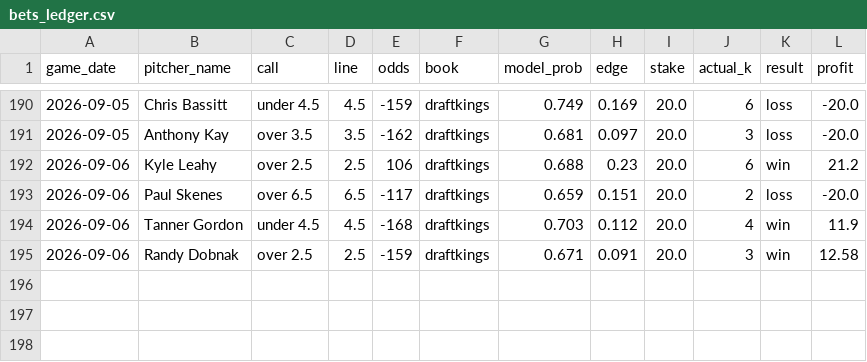
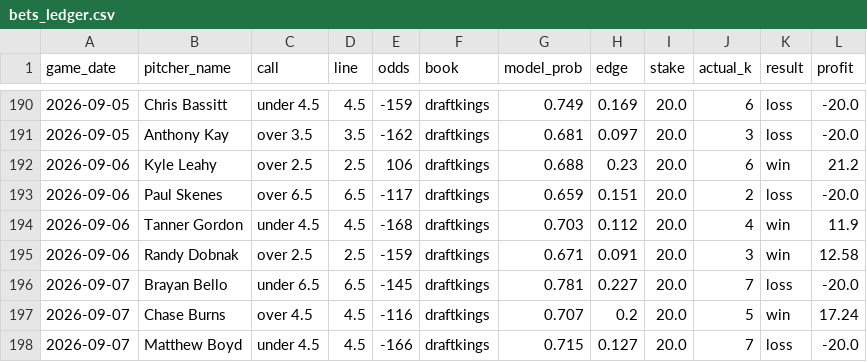
Before and after one commit to Tejas356/strikeout_predictor, a CSV file: reports/bets_ledger.csv, drawn as a sheet; only a part is shown, gaps mark what is left out; the diff names each change by its address in the sheet, - before the commit and + after, or states it on an @@ line.

```diff
--- a/reports/bets_ledger.csv
+++ b/reports/bets_ledger.csv
+row 196: 2026-09-07 | Brayan Bello | under 6.5 | 6.5 | -145 | draftkings | 0.781 | 0.227 | 20.0 | 7 | loss | -20.0
+row 197: 2026-09-07 | Chase Burns | over 4.5 | 4.5 | -116 | draftkings | 0.707 | 0.2 | 20.0 | 5 | win | 17.24
+row 198: 2026-09-07 | Matthew Boyd | under 4.5 | 4.5 | -166 | draftkings | 0.715 | 0.127 | 20.0 | 7 | loss | -20.0
```
Also changed, not shown: 2 other files.
